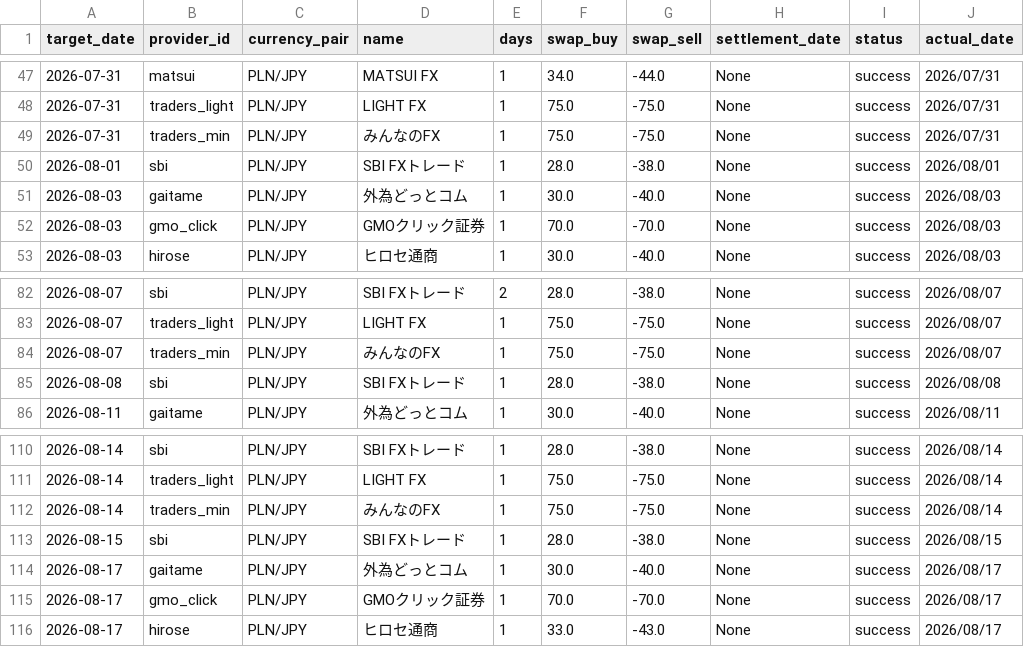
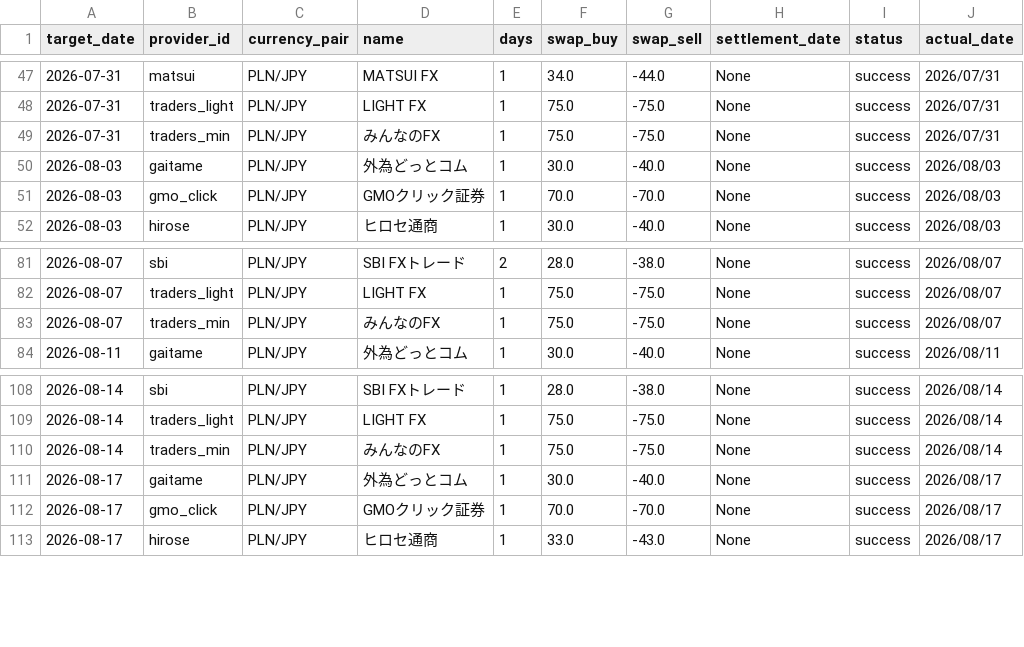
Before and after one commit to pcjidouka-spec/lira-watch-public-jp, a CSV file: public/data/master_history_pln.csv, drawn as a sheet; only a part is shown, gaps mark what is left out.

Commit message:
Update data 2026-08-22

```diff
--- a/public/data/master_history_pln.csv
+++ b/public/data/master_history_pln.csv
@@ -49,3 +49,2 @@ target_date,provider_id,currency_pair,name,days,swap_buy,swap_sell,settlement_da
 2026-07-31,traders_min,PLN/JPY,みんなのFX,1,75.0,-75.0,None,success,2026/07/31
-2026-08-01,sbi,PLN/JPY,SBI FXトレード,1,28.0,-38.0,None,success,2026/08/01
 2026-08-03,gaitame,PLN/JPY,外為どっとコム,1,30.0,-40.0,None,success,2026/08/03
@@ -84,3 +83,2 @@ target_date,provider_id,currency_pair,name,days,swap_buy,swap_sell,settlement_da
 2026-08-07,traders_min,PLN/JPY,みんなのFX,1,75.0,-75.0,None,success,2026/08/07
-2026-08-08,sbi,PLN/JPY,SBI FXトレード,1,28.0,-38.0,None,success,2026/08/08
 2026-08-11,gaitame,PLN/JPY,外為どっとコム,1,30.0,-40.0,None,success,2026/08/11
@@ -112,3 +110,2 @@ target_date,provider_id,currency_pair,name,days,swap_buy,swap_sell,settlement_da
 2026-08-14,traders_min,PLN/JPY,みんなのFX,1,75.0,-75.0,None,success,2026/08/14
-2026-08-15,sbi,PLN/JPY,SBI FXトレード,1,28.0,-38.0,None,success,2026/08/15
 2026-08-17,gaitame,PLN/JPY,外為どっとコム,1,30.0,-40.0,None,success,2026/08/17
```
Also changed, not shown: 4 other files.
